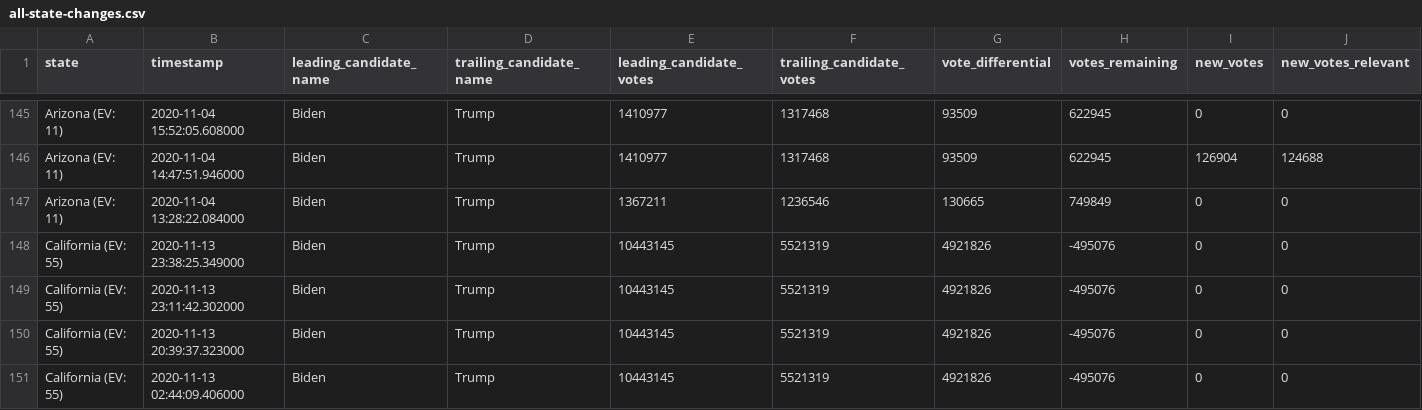
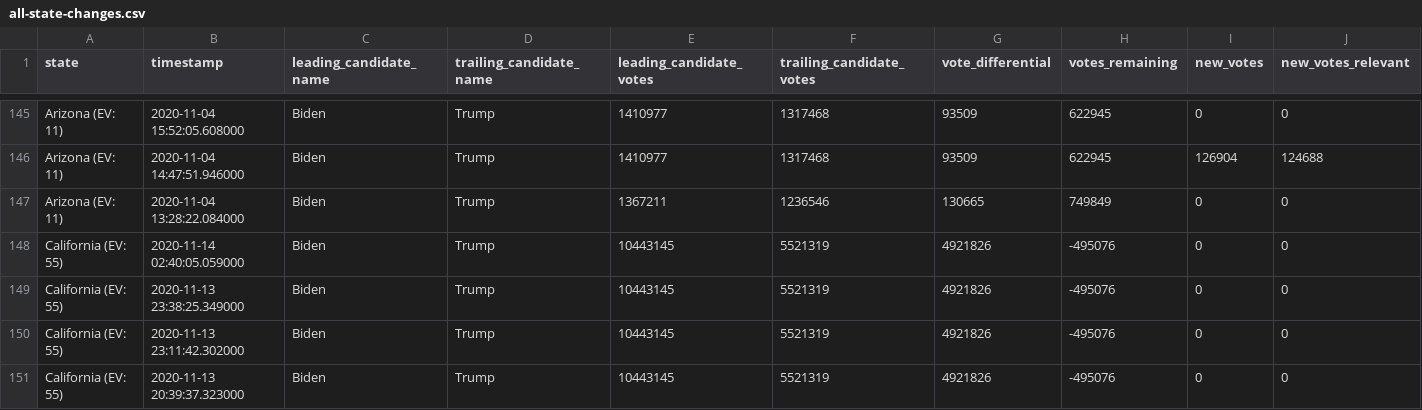
Before and after one commit to phillip1029/nyt-2020-election-scraper, a CSV file: all-state-changes.csv, drawn as a sheet; only a part is shown, gaps mark what is left out; the shorter side is filled out with more unchanged rows; rows hold the shown columns only; the diff names each change by its address in the sheet, - before the commit and + after, or states it on an @@ line.

```diff
--- a/all-state-changes.csv
+++ b/all-state-changes.csv
+row 148: California (EV: 55) | 2020-11-14 02:40:05.059000 | Biden | Trump | 10443145 | 5521319 | 4921826 | -495076 | 0 | 0
```
Also changed, not shown: 6 other files.
